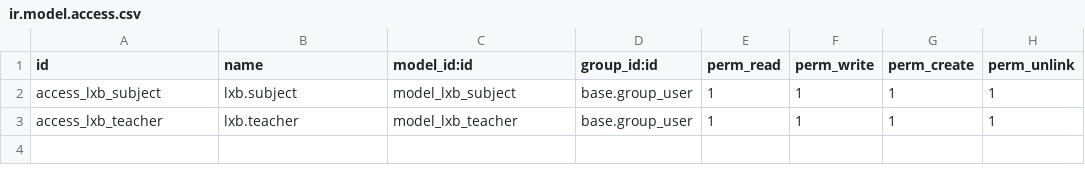
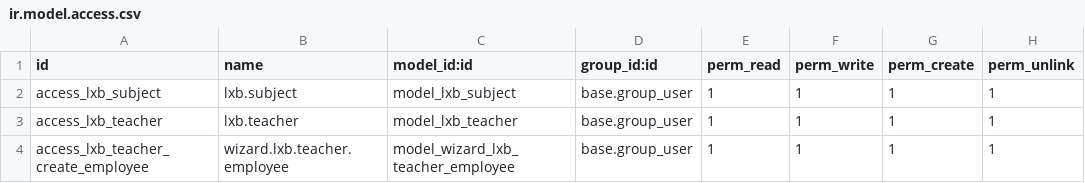
Before and after one commit to aibaifang/odoo, a CSV file: lxb_core/security/ir.model.access.csv, drawn as a sheet.

```diff
--- a/lxb_core/security/ir.model.access.csv
+++ b/lxb_core/security/ir.model.access.csv
@@ -3 +3,2 @@ access_lxb_subject,lxb.subject,model_lxb_subject,base.group_user,1,1,1,1
 access_lxb_teacher,lxb.teacher,model_lxb_teacher,base.group_user,1,1,1,1
+access_lxb_teacher_create_employee,wizard.lxb.teacher.employee,model_wizard_lxb_teacher_employee,base.group_user,1,1,1,1
```
Also changed, not shown: 8 other files.
